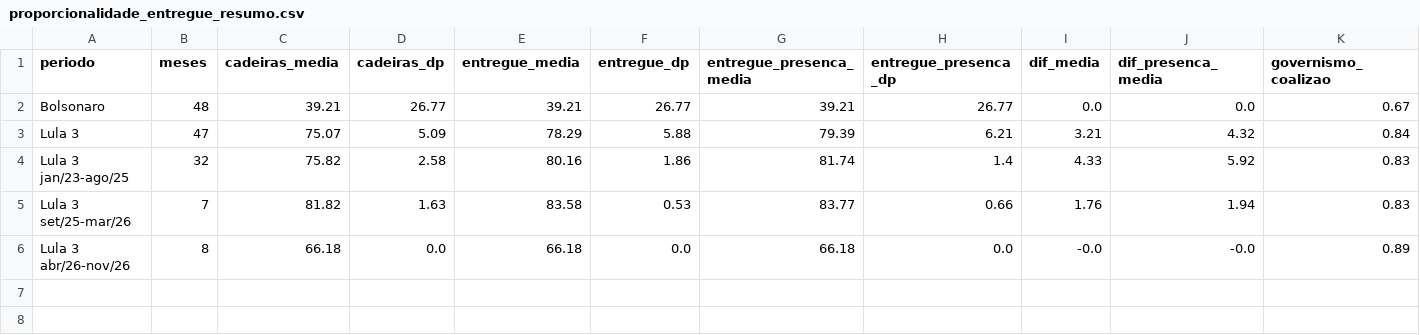
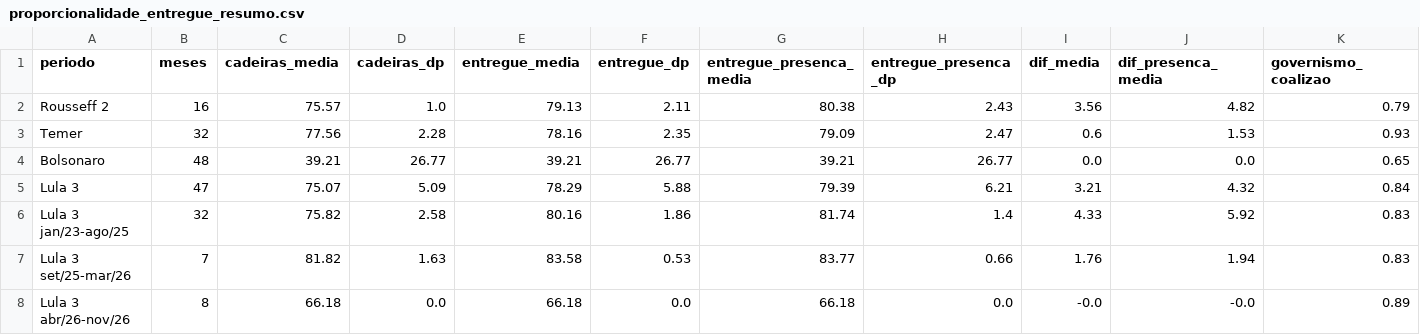
Before and after one commit to vinicius-dourado/chamberofdeputiesBrazil, a CSV file: coalizao/resultados/proporcionalidade_entregue_resumo.csv, drawn as a sheet.

```diff
--- a/coalizao/resultados/proporcionalidade_entregue_resumo.csv
+++ b/coalizao/resultados/proporcionalidade_entregue_resumo.csv
@@ -1,3 +1,5 @@
 periodo;meses;cadeiras_media;cadeiras_dp;entregue_media;entregue_dp;entregue_presenca_media;entregue_presenca_dp;dif_media;dif_presenca_media;governismo_coalizao
-Bolsonaro;48;39.21;26.77;39.21;26.77;39.21;26.77;0.0;0.0;0.67
+Rousseff 2;16;75.57;1.0;79.13;2.11;80.38;2.43;3.56;4.82;0.79
+Temer;32;77.56;2.28;78.16;2.35;79.09;2.47;0.6;1.53;0.93
+Bolsonaro;48;39.21;26.77;39.21;26.77;39.21;26.77;0.0;0.0;0.65
 Lula 3;47;75.07;5.09;78.29;5.88;79.39;6.21;3.21;4.32;0.84
```
Also changed, not shown: coalizao/resultados/proporcionalidade_entregue_gabinetes.csv, coalizao/resultados/proporcionalidade_entregue_partidos.csv, 30 other files.
